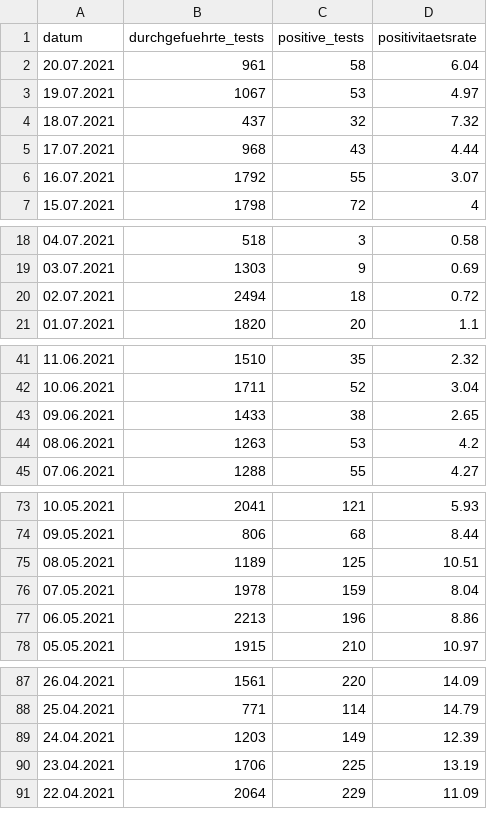
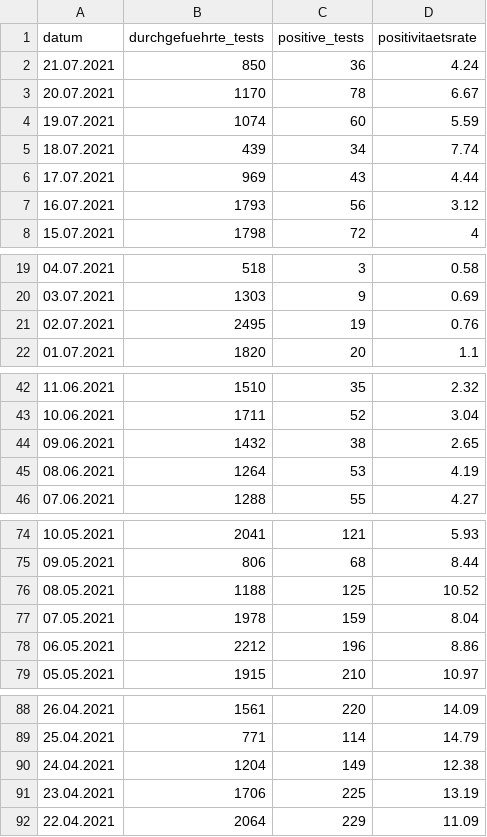
Before and after one commit to openDataBE/covid19Data, a CSV file: vortag_tests.csv, drawn as a sheet; only a part is shown, gaps mark what is left out; the diff covers the shown part only.

Commit message:
Automatic commit of vortag_tests.csv

```diff
--- a/vortag_tests.csv
+++ b/vortag_tests.csv
@@ -1,7 +1,8 @@
 "datum","durchgefuehrte_tests","positive_tests","positivitaetsrate"
-"20.07.2021","961","58","6.04"
-"19.07.2021","1067","53","4.97"
-"18.07.2021","437","32","7.32"
-"17.07.2021","968","43","4.44"
-"16.07.2021","1792","55","3.07"
+"21.07.2021","850","36","4.24"
+"20.07.2021","1170","78","6.67"
+"19.07.2021","1074","60","5.59"
+"18.07.2021","439","34","7.74"
+"17.07.2021","969","43","4.44"
+"16.07.2021","1793","56","3.12"
 "15.07.2021","1798","72","4"
@@ -19,3 +20,3 @@
 "03.07.2021","1303","9","0.69"
-"02.07.2021","2494","18","0.72"
+"02.07.2021","2495","19","0.76"
 "01.07.2021","1820","20","1.1"
@@ -42,4 +43,4 @@
 "10.06.2021","1711","52","3.04"
-"09.06.2021","1433","38","2.65"
-"08.06.2021","1263","53","4.2"
+"09.06.2021","1432","38","2.65"
+"08.06.2021","1264","53","4.19"
 "07.06.2021","1288","55","4.27"
@@ -74,5 +75,5 @@
 "09.05.2021","806","68","8.44"
-"08.05.2021","1189","125","10.51"
+"08.05.2021","1188","125","10.52"
 "07.05.2021","1978","159","8.04"
-"06.05.2021","2213","196","8.86"
+"06.05.2021","2212","196","8.86"
 "05.05.2021","1915","210","10.97"
@@ -88,3 +89,3 @@
 "25.04.2021","771","114","14.79"
-"24.04.2021","1203","149","12.39"
+"24.04.2021","1204","149","12.38"
 "23.04.2021","1706","225","13.19"
```
Also changed, not shown: 8 edited cells elsewhere in this file.
